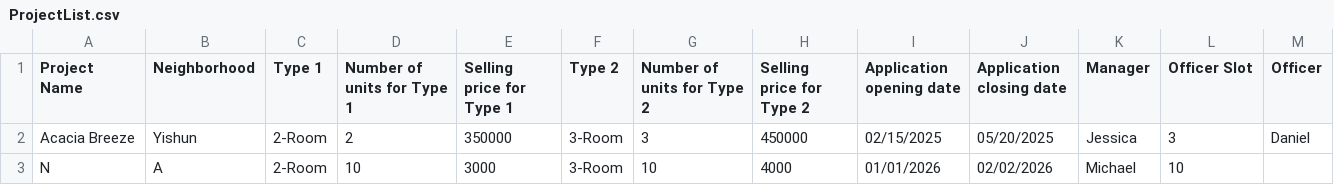
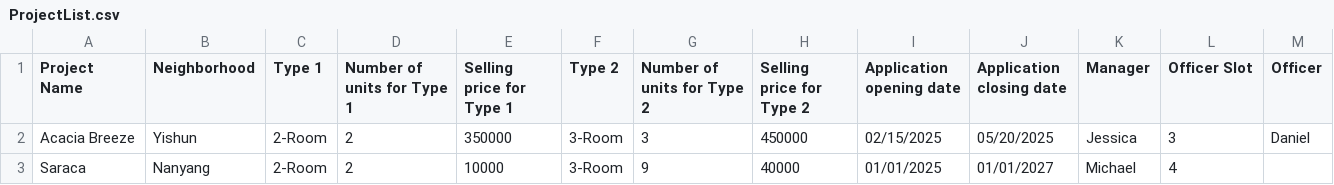
Before and after one commit to stevennoctavianus/SC2002-BTO-Management-System-New, a CSV file: data/ProjectList.csv, drawn as a sheet; removed rows and columns are numbered as before the commit, all else as after; the diff names each change by its address in the sheet, - before the commit and + after, or states it on an @@ line.

```diff
--- a/data/ProjectList.csv
+++ b/data/ProjectList.csv
-row 3: N | A | 2-Room | 10 | 3000 | 3-Room | 10 | 4000 | 01/01/2026 | 02/02/2026 | Michael | 10
+row 3: Saraca | Nanyang | 2-Room | 2 | 10000 | 3-Room | 9 | 40000 | 01/01/2025 | 01/01/2027 | Michael | 4
```
Also changed, not shown: 7 other files.
